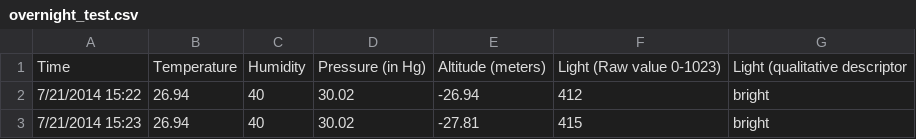
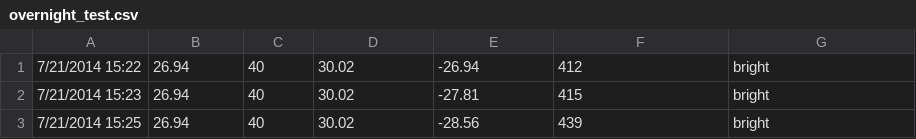
Before and after one commit to ntbrock/bobino, a CSV file: Data Samples/overnight_test.csv, drawn as a sheet; only a part is shown; the shorter side is filled out with more unchanged rows.

```diff
--- a/Data Samples/overnight_test.csv
+++ b/Data Samples/overnight_test.csv
@@ -1,2 +1 @@
-Time,Temperature,Humidity,Pressure (in Hg),Altitude (meters),Light (Raw value 0-1023),Light (qualitative descriptor
 7/21/2014 15:22,26.94,40,30.02,-26.94,412,bright
```
Also changed, not shown: 2 other files.
